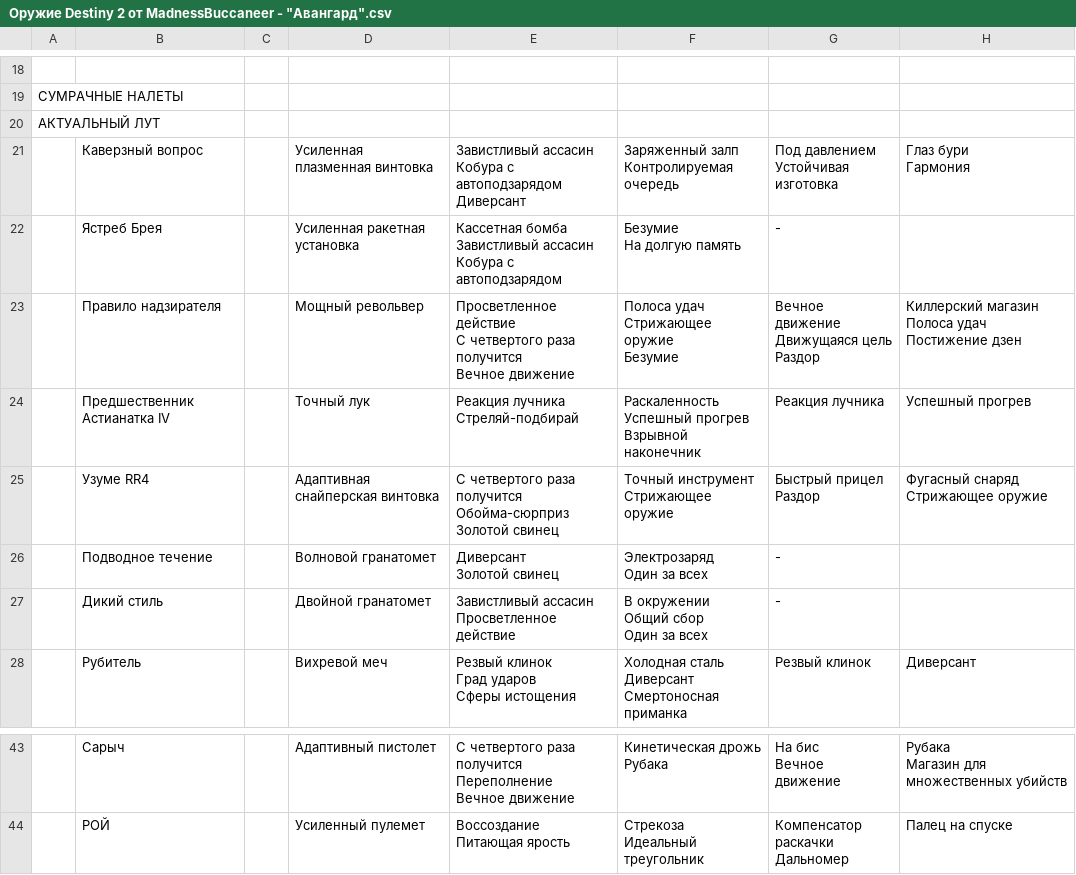
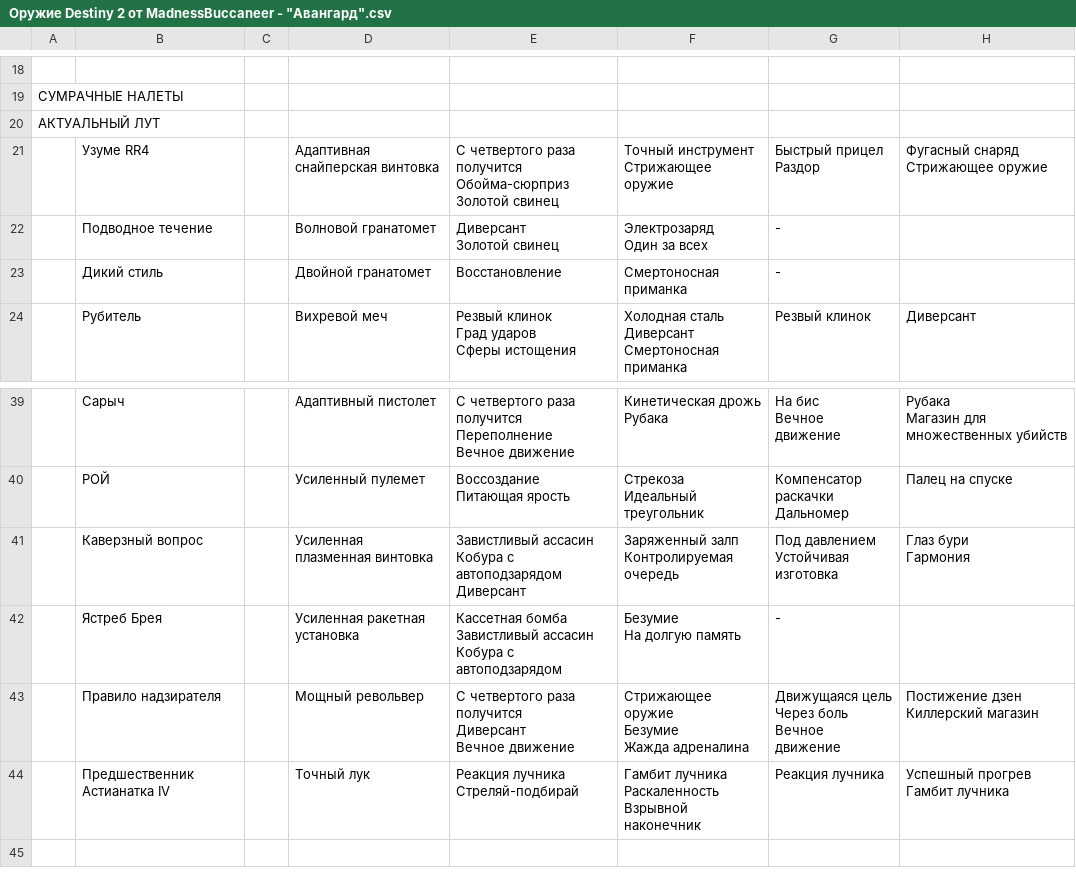
Before and after one commit to stb1rd/madness-rolls, a CSV file: src/data/rollsCSV/Оружие Destiny 2 от MadnessBuccaneer - "Авангард".csv, drawn as a sheet; only a part is shown, gaps mark what is left out.

```diff
--- a/src/data/rollsCSV/Оружие Destiny 2 от MadnessBuccaneer - "Авангард".csv
+++ b/src/data/rollsCSV/Оружие Destiny 2 от MadnessBuccaneer - "Авангард".csv
@@ -84,25 +84,2 @@
 АКТУАЛЬНЫЙ ЛУТ,,,,,,,
-,Каверзный вопрос,,Усиленная плазменная винтовка,"Завистливый ассасин
-Кобура с автоподзарядом
-Диверсант","Заряженный залп
-Контролируемая очередь","Под давлением
-Устойчивая изготовка","Глаз бури
-Гармония"
-,Ястреб Брея,,Усиленная ракетная установка,"Кассетная бомба
-Завистливый ассасин
-Кобура с автоподзарядом","Безумие
-На долгую память",-,
-,Правило надзирателя,,Мощный револьвер,"Просветленное действие
-С четвертого раза получится
-Вечное движение","Полоса удач
-Стрижающее оружие
-Безумие","Вечное движение
-Движущаяся цель
-Раздор","Киллерский магазин
-Полоса удач
-Постижение дзен"
-,Предшественник Астианатка IV,,Точный лук,"Реакция лучника
-Стреляй-подбирай","Раскаленность
-Успешный прогрев
-Взрывной наконечник",Реакция лучника,Успешный прогрев
 ,Узуме RR4,,Адаптивная снайперская винтовка,"С четвертого раза получится
@@ -116,6 +93,3 @@
 Один за всех",-,
-,Дикий стиль,,Двойной гранатомет,"Завистливый ассасин
-Просветленное действие","В окружении
-Общий сбор
-Один за всех",-,
+,Дикий стиль,,Двойной гранатомет,Восстановление,Смертоносная приманка,-,
 ,Рубитель,,Вихревой меч,"Резвый клинок
@@ -197 +171,24 @@
 Дальномер",Палец на спуске
+,Каверзный вопрос,,Усиленная плазменная винтовка,"Завистливый ассасин
+Кобура с автоподзарядом
+Диверсант","Заряженный залп
+Контролируемая очередь","Под давлением
+Устойчивая изготовка","Глаз бури
+Гармония"
+,Ястреб Брея,,Усиленная ракетная установка,"Кассетная бомба
+Завистливый ассасин
+Кобура с автоподзарядом","Безумие
+На долгую память",-,
+,Правило надзирателя,,Мощный револьвер,"С четвертого раза получится
+Диверсант
+Вечное движение","Стрижающее оружие
+Безумие
+Жажда адреналина","Движущаяся цель
+Через боль
+Вечное движение","Постижение дзен
+Киллерский магазин"
+,Предшественник Астианатка IV,,Точный лук,"Реакция лучника
+Стреляй-подбирай","Гамбит лучника
+Раскаленность
+Взрывной наконечник",Реакция лучника,"Успешный прогрев
+Гамбит лучника"
```
Also changed, not shown: src/data/rollsCSV/Оружие Destiny 2 от MadnessBuccaneer - Горнило.csv, src/data/rollsCSV/Оружие Destiny 2 от MadnessBuccaneer - Мировой лут пул и затерянные секторы.csv, 10 other files.
